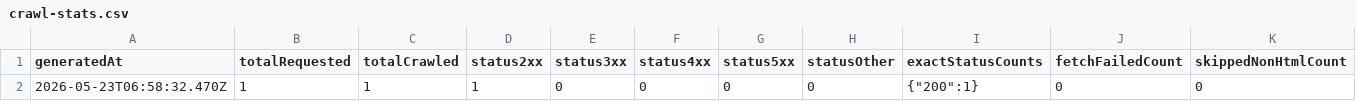
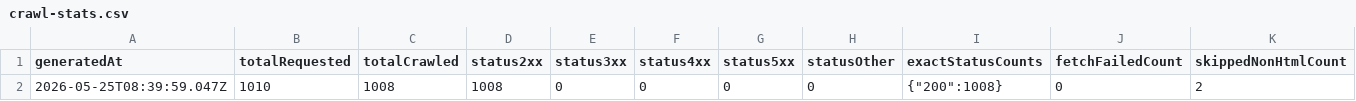
Before and after one commit to rknoncoder/shopify-seo-crawler, a CSV file: data/reports/crawl-stats.csv, drawn as a sheet; only a part is shown; removed rows and columns are numbered as before the commit, all else as after; rows hold the shown columns only; the diff names each change by its address in the sheet, - before the commit and + after, or states it on an @@ line.

```diff
--- a/data/reports/crawl-stats.csv
+++ b/data/reports/crawl-stats.csv
-row 2: 2026-05-23T06:58:32.470Z | 1 | 1 | 1 | 0 | 0 | 0 | 0 | {"200":1} | 0 | 0
+row 2: 2026-05-25T08:39:59.047Z | 1010 | 1008 | 1008 | 0 | 0 | 0 | 0 | {"200":1008} | 0 | 2
```
Also changed, not shown: data/reports/image-seo-summary.csv, data/reports/site-profile.csv, 48 other files.
